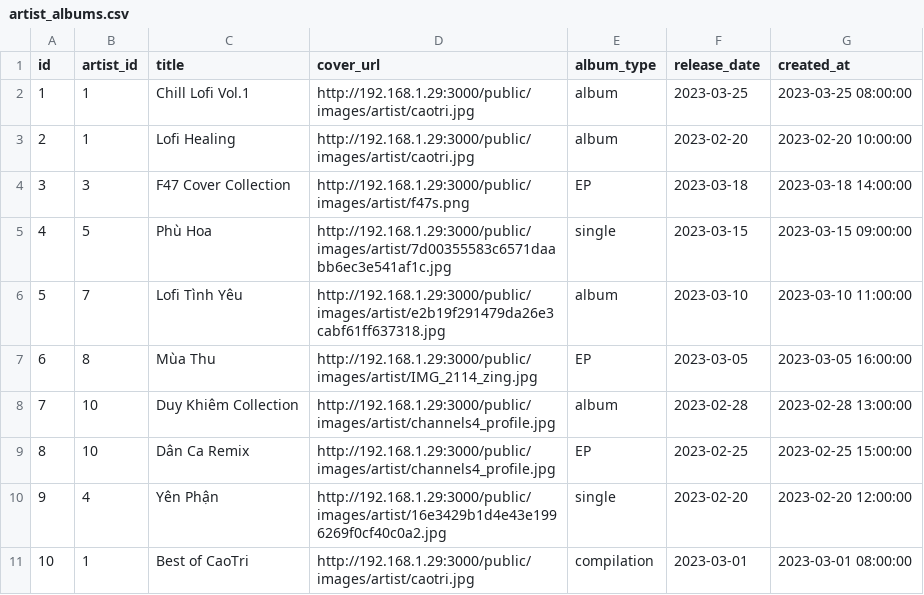
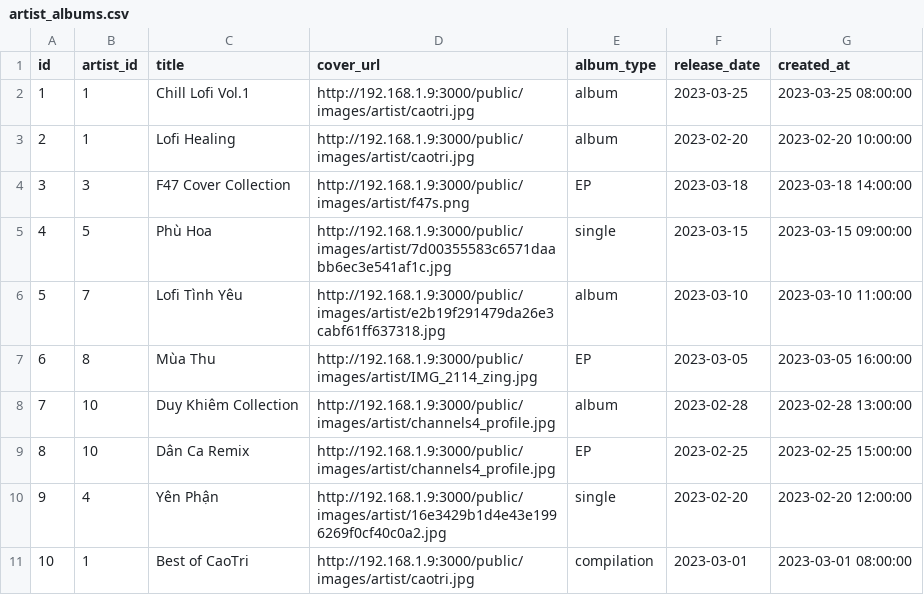
Before and after one commit to LiinIT/FullHealingMusic, a CSV file: healing_music_web/public/artist_albums.csv, drawn as a sheet.

```diff
--- a/healing_music_web/public/artist_albums.csv
+++ b/healing_music_web/public/artist_albums.csv
@@ -1,11 +1,11 @@
 id,artist_id,title,cover_url,album_type,release_date,created_at
-1,1,Chill Lofi Vol.1,http://192.168.1.29:3000/public/images/artist/caotri.jpg,album,2023-03-25,2023-03-25 08:00:00
-2,1,Lofi Healing,http://192.168.1.29:3000/public/images/artist/caotri.jpg,album,2023-02-20,2023-02-20 10:00:00
-3,3,F47 Cover Collection,http://192.168.1.29:3000/public/images/artist/f47s.png,EP,2023-03-18,2023-03-18 14:00:00
-4,5,Phù Hoa,http://192.168.1.29:3000/public/images/artist/7d00355583c6571daabb6ec3e541af1c.jpg,single,2023-03-15,2023-03-15 09:00:00
-5,7,Lofi Tình Yêu,http://192.168.1.29:3000/public/images/artist/e2b19f291479da26e3cabf61ff637318.jpg,album,2023-03-10,2023-03-10 11:00:00
-6,8,Mùa Thu,http://192.168.1.29:3000/public/images/artist/IMG_2114_zing.jpg,EP,2023-03-05,2023-03-05 16:00:00
-7,10,Duy Khiêm Collection,http://192.168.1.29:3000/public/images/artist/channels4_profile.jpg,album,2023-02-28,2023-02-28 13:00:00
-8,10,Dân Ca Remix,http://192.168.1.29:3000/public/images/artist/channels4_profile.jpg,EP,2023-02-25,2023-02-25 15:00:00
-9,4,Yên Phận,http://192.168.1.29:3000/public/images/artist/16e3429b1d4e43e1996269f0cf40c0a2.jpg,single,2023-02-20,2023-02-20 12:00:00
-10,1,Best of CaoTri,http://192.168.1.29:3000/public/images/artist/caotri.jpg,compilation,2023-03-01,2023-03-01 08:00:00
+1,1,Chill Lofi Vol.1,http://192.168.1.9:3000/public/images/artist/caotri.jpg,album,2023-03-25,2023-03-25 08:00:00
+2,1,Lofi Healing,http://192.168.1.9:3000/public/images/artist/caotri.jpg,album,2023-02-20,2023-02-20 10:00:00
+3,3,F47 Cover Collection,http://192.168.1.9:3000/public/images/artist/f47s.png,EP,2023-03-18,2023-03-18 14:00:00
+4,5,Phù Hoa,http://192.168.1.9:3000/public/images/artist/7d00355583c6571daabb6ec3e541af1c.jpg,single,2023-03-15,2023-03-15 09:00:00
+5,7,Lofi Tình Yêu,http://192.168.1.9:3000/public/images/artist/e2b19f291479da26e3cabf61ff637318.jpg,album,2023-03-10,2023-03-10 11:00:00
+6,8,Mùa Thu,http://192.168.1.9:3000/public/images/artist/IMG_2114_zing.jpg,EP,2023-03-05,2023-03-05 16:00:00
+7,10,Duy Khiêm Collection,http://192.168.1.9:3000/public/images/artist/channels4_profile.jpg,album,2023-02-28,2023-02-28 13:00:00
+8,10,Dân Ca Remix,http://192.168.1.9:3000/public/images/artist/channels4_profile.jpg,EP,2023-02-25,2023-02-25 15:00:00
+9,4,Yên Phận,http://192.168.1.9:3000/public/images/artist/16e3429b1d4e43e1996269f0cf40c0a2.jpg,single,2023-02-20,2023-02-20 12:00:00
+10,1,Best of CaoTri,http://192.168.1.9:3000/public/images/artist/caotri.jpg,compilation,2023-03-01,2023-03-01 08:00:00
```
Also changed, not shown: healing_music_web/public/artist_db.csv, healing_music_web/public/songs_db.csv, 1 other file.
